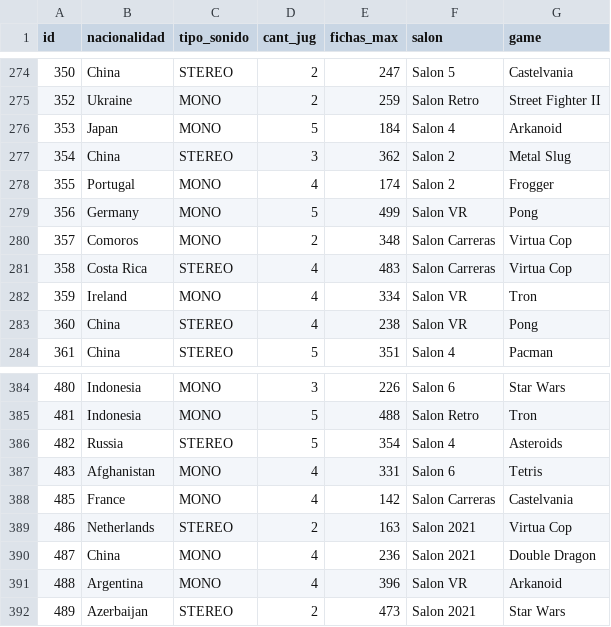
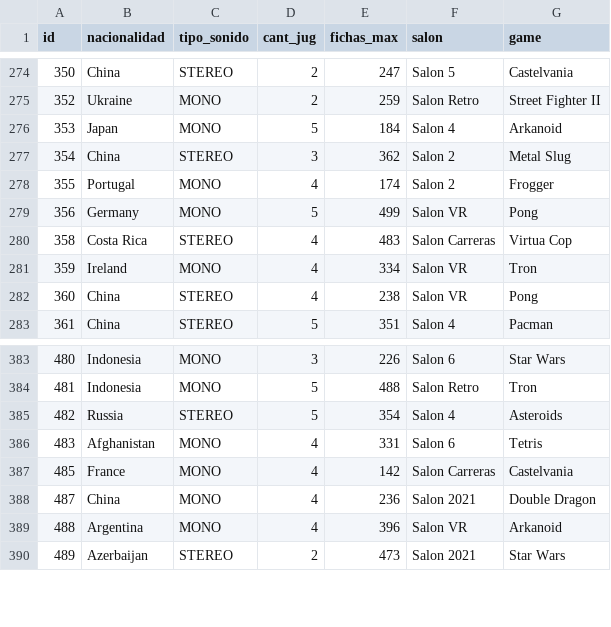
Before and after one commit to BanderaMatias/SegundoParcia-23.11, a CSV file: SegundoParcial/Multijugadores.csv, drawn as a sheet; only a part is shown, gaps mark what is left out.

```diff
--- a/SegundoParcial/Multijugadores.csv
+++ b/SegundoParcial/Multijugadores.csv
@@ -279,3 +279,2 @@ id,nacionalidad,tipo_sonido,cant_jug,fichas_max,salon,game
 356,Germany,MONO,5,499,Salon VR,Pong
-357,Comoros,MONO,2,348,Salon Carreras,Virtua Cop
 358,Costa Rica,STEREO,4,483,Salon Carreras,Virtua Cop
@@ -388,3 +387,2 @@ id,nacionalidad,tipo_sonido,cant_jug,fichas_max,salon,game
 485,France,MONO,4,142,Salon Carreras,Castelvania
-486,Netherlands,STEREO,2,163,Salon 2021,Virtua Cop
 487,China,MONO,4,236,Salon 2021,Double Dragon
```
Also changed, not shown: SegundoParcial/arcades.csv, 13 other files.
